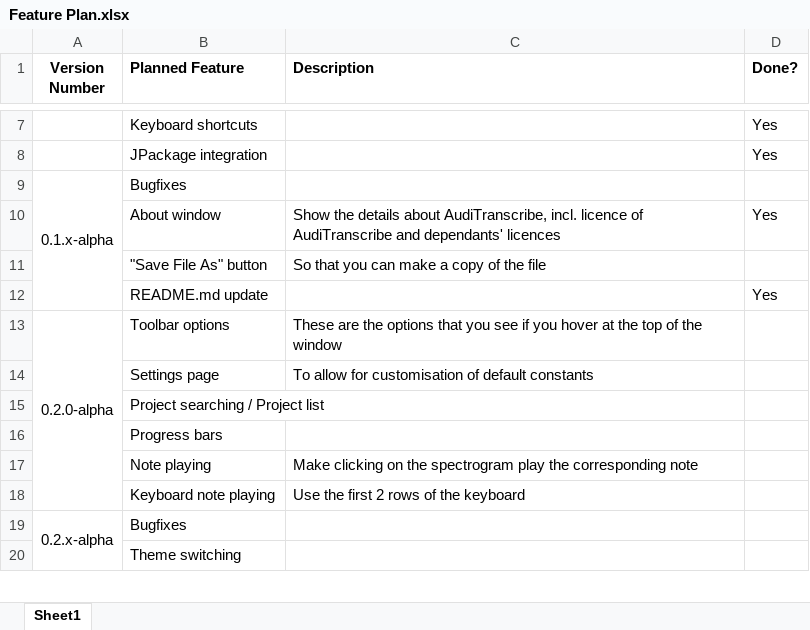
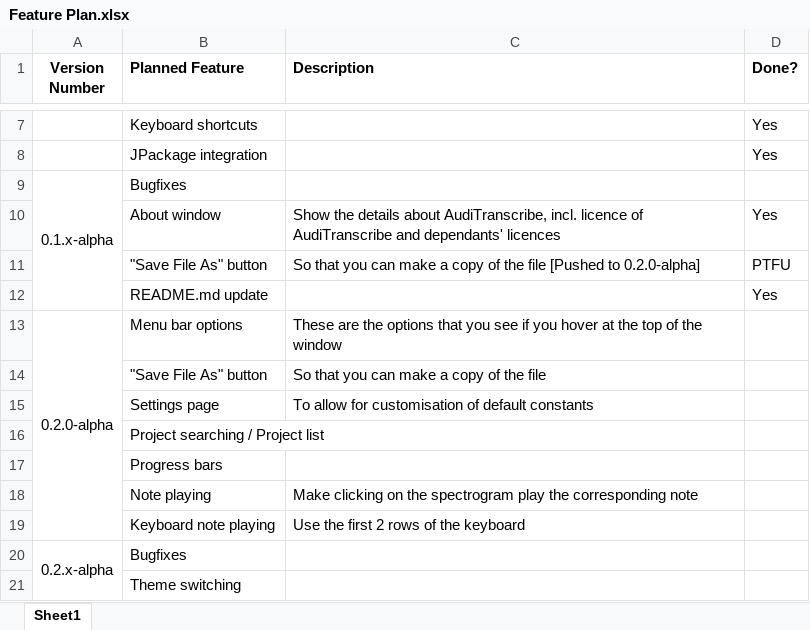
Before and after one commit to AudiTranscribe/AudiTranscribe, an Excel workbook: Feature Plan.xlsx, sheet Sheet1, drawn as a sheet; only a part is shown, gaps mark what is left out; values as stored, in another font and other column widths than the file's, no borders; conditional formats not drawn; removed rows and columns are numbered as before the commit, all else as after; the diff names each change by its address in the sheet, - before the commit and + after, or states it on an @@ line.

Commit message:
Update Feature Plan

```diff
--- a/Feature Plan.xlsx (sheet Sheet1)
+++ b/Feature Plan.xlsx (sheet Sheet1)
-A9:A12 merged
+A9:A12 merged
+row 11:  | "Save File As" button | So that you can make a copy of the file [Pushed to 0.2.0-alpha] | PTFU
+row 13: 0.2.0-alpha | Menu bar options | These are the options that you see if you hover at the top of the window
-row 13: 0.2.0-alpha | Toolbar options | These are the options that you see if you hover at the top of the window
```
